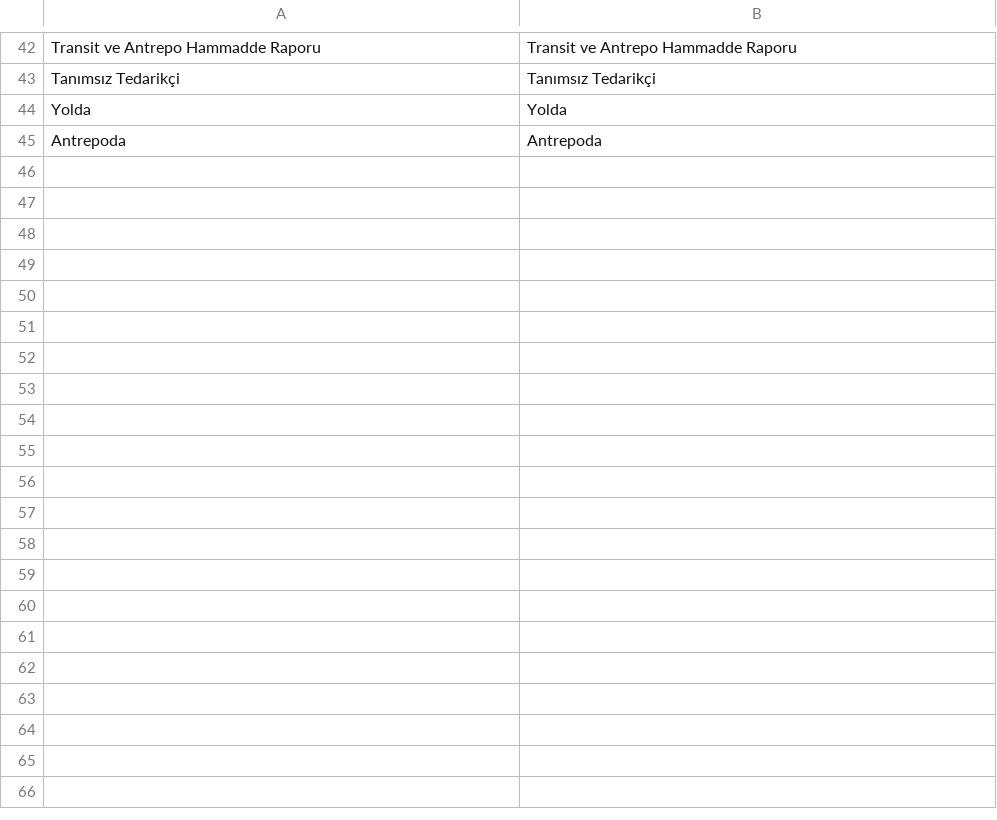
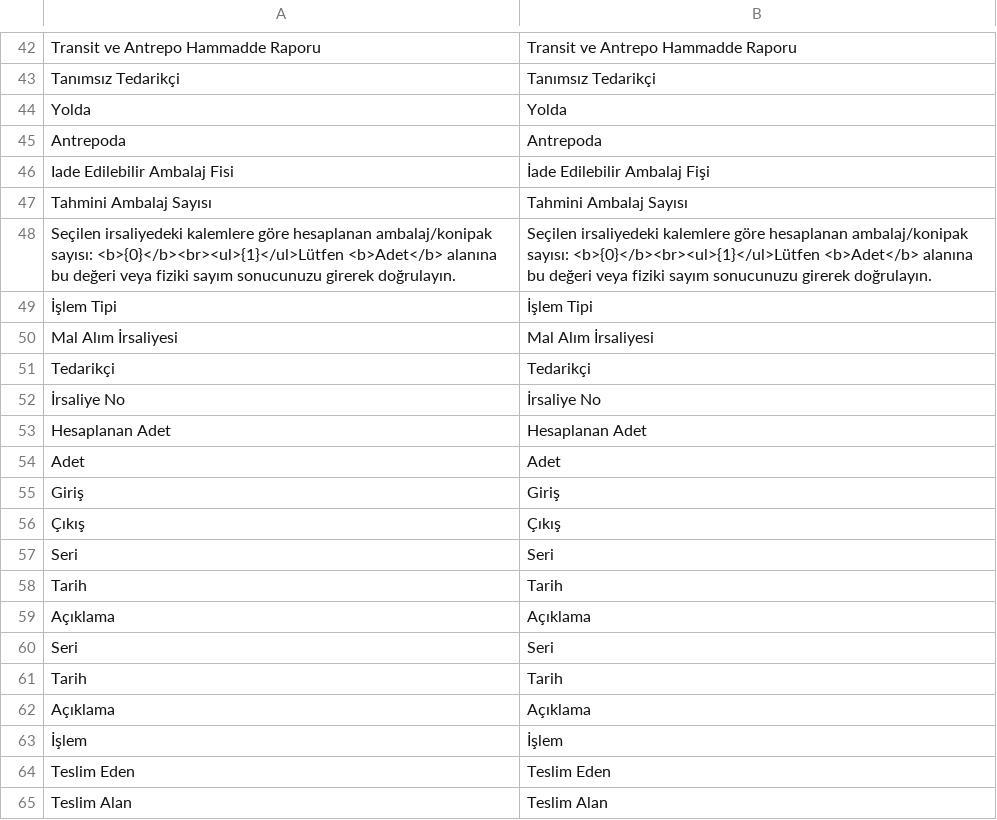
Before and after one commit to KTA-Endustri-Sistemleri/erpnextkta, a CSV file: erpnextkta/translations/tr.csv, drawn as a sheet; only a part is shown, gaps mark what is left out.

```diff
--- a/erpnextkta/translations/tr.csv
+++ b/erpnextkta/translations/tr.csv
@@ -45 +45,21 @@ Yolda,Yolda
 Antrepoda,Antrepoda
+Iade Edilebilir Ambalaj Fisi,İade Edilebilir Ambalaj Fişi
+Tahmini Ambalaj Sayısı,Tahmini Ambalaj Sayısı
+Seçilen irsaliyedeki kalemlere göre hesaplanan ambalaj/konipak sayısı: <b>{0}</b><br><ul>{1}</ul>Lütfen <b>Adet</b> alanına bu değeri veya fiziki sayım sonucunuzu girerek doğrulayın.,Seçilen irsaliyedeki kalemlere göre hesaplanan ambalaj/konipak sayısı: <b>{0}</b><br><ul>{1}</ul>Lütfen <b>Adet</b> alanına bu değeri veya fiziki sayım sonucunuzu girerek doğrulayın.
+İşlem Tipi,İşlem Tipi
+Mal Alım İrsaliyesi,Mal Alım İrsaliyesi
+Tedarikçi,Tedarikçi
+İrsaliye No,İrsaliye No
+Hesaplanan Adet,Hesaplanan Adet
+Adet,Adet
+Giriş,Giriş
+Çıkış,Çıkış
+Seri,Seri
+Tarih,Tarih
+Açıklama,Açıklama
+Seri,Seri
+Tarih,Tarih
+Açıklama,Açıklama
+İşlem,İşlem
+Teslim Eden,Teslim Eden
+Teslim Alan,Teslim Alan
```
Also changed, not shown: erpnextkta/translations/de.csv, erpnextkta/translations/en.csv, 10 other files.
